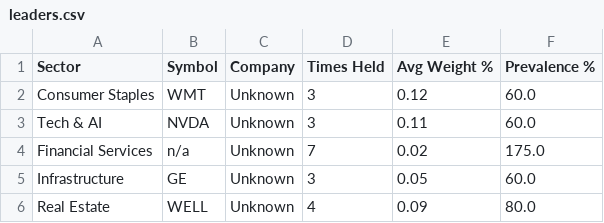
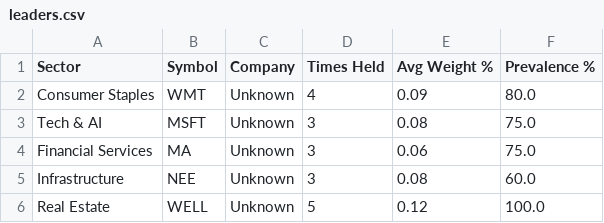
Before and after one commit to Purusharth-Tripathi/fund-leader-tracker, a CSV file: output/leaders.csv, drawn as a sheet.

```diff
--- a/output/leaders.csv
+++ b/output/leaders.csv
@@ -1,6 +1,6 @@
 Sector,Symbol,Company,Times Held,Avg Weight %,Prevalence %
-Consumer Staples,WMT,Unknown,3,0.12,60.0
-Tech & AI,NVDA,Unknown,3,0.11,60.0
-Financial Services,n/a,Unknown,7,0.02,175.0
-Infrastructure,GE,Unknown,3,0.05,60.0
-Real Estate,WELL,Unknown,4,0.09,80.0
+Consumer Staples,WMT,Unknown,4,0.09,80.0
+Tech & AI,MSFT,Unknown,3,0.08,75.0
+Financial Services,MA,Unknown,3,0.06,75.0
+Infrastructure,NEE,Unknown,3,0.08,60.0
+Real Estate,WELL,Unknown,5,0.12,100.0
```
Also changed, not shown: 2 other files.
